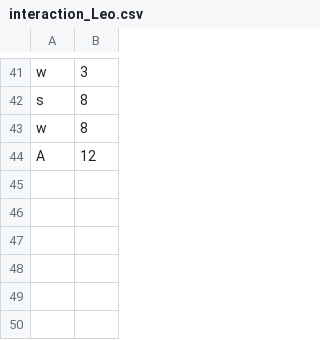
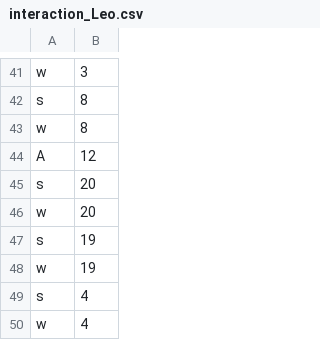
Before and after one commit to leohx2/UAb-ProgrammingLab, a CSV file: Atividade Formativa 2/database csv/interaction_Leo.csv, drawn as a sheet; only a part is shown, gaps mark what is left out.

```diff
--- a/Atividade Formativa 2/database csv/interaction_Leo.csv
+++ b/Atividade Formativa 2/database csv/interaction_Leo.csv
@@ -44 +44,7 @@ w,8
 A,12
+s,20
+w,20
+s,19
+w,19
+s,4
+w,4
```
Also changed, not shown: Atividade Formativa 2/database csv/interaction_Cat.csv, Atividade Formativa 2/database csv/interaction_llell.csv, 20 other files.
